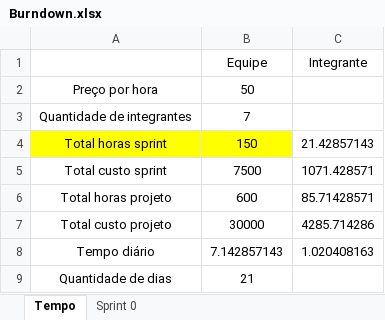
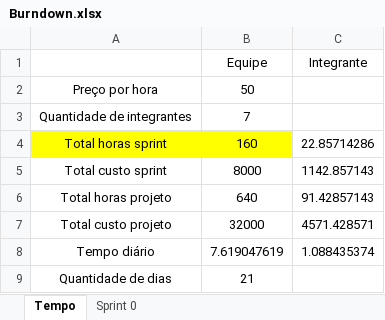
Before and after one commit to barbaraport/softtelie-ehsoja, an Excel workbook: docs/Burndown/Burndown.xlsx, sheet Tempo, drawn as a sheet; values as stored, in another font and other column widths than the file's, no borders; the diff names each change by its address in the sheet, - before the commit and + after, or states it on an @@ line.

```diff
--- a/docs/Burndown/Burndown.xlsx (sheet Tempo)
+++ b/docs/Burndown/Burndown.xlsx (sheet Tempo)
-B4 (Equipe): 150
+B4 (Equipe): 160
-C4 (Integrante): 21.42857143
+C4 (Integrante): 22.85714286
-B5 (Equipe): 7500
+B5 (Equipe): 8000
-C5 (Integrante): 1071.428571
+C5 (Integrante): 1142.857143
-B6 (Equipe): 600
+B6 (Equipe): 640
-C6 (Integrante): 85.71428571
+C6 (Integrante): 91.42857143
-B7 (Equipe): 30000
+B7 (Equipe): 32000
-C7 (Integrante): 4285.714286
+C7 (Integrante): 4571.428571
-B8 (Equipe): 7.142857143
+B8 (Equipe): 7.619047619
-C8 (Integrante): 1.020408163
+C8 (Integrante): 1.088435374
```
Also changed, not shown: sheet Sprint 0, charts or pictures, 1 other file.
